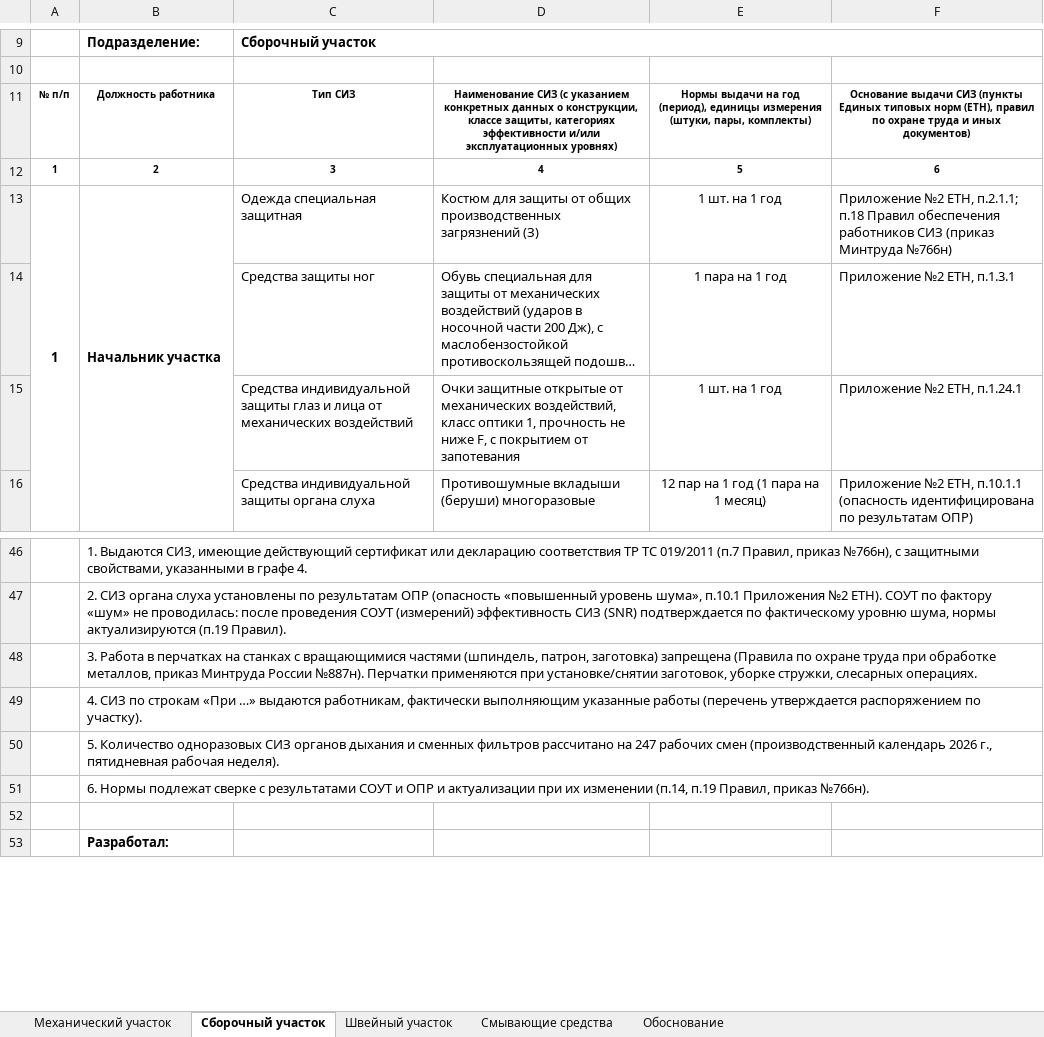
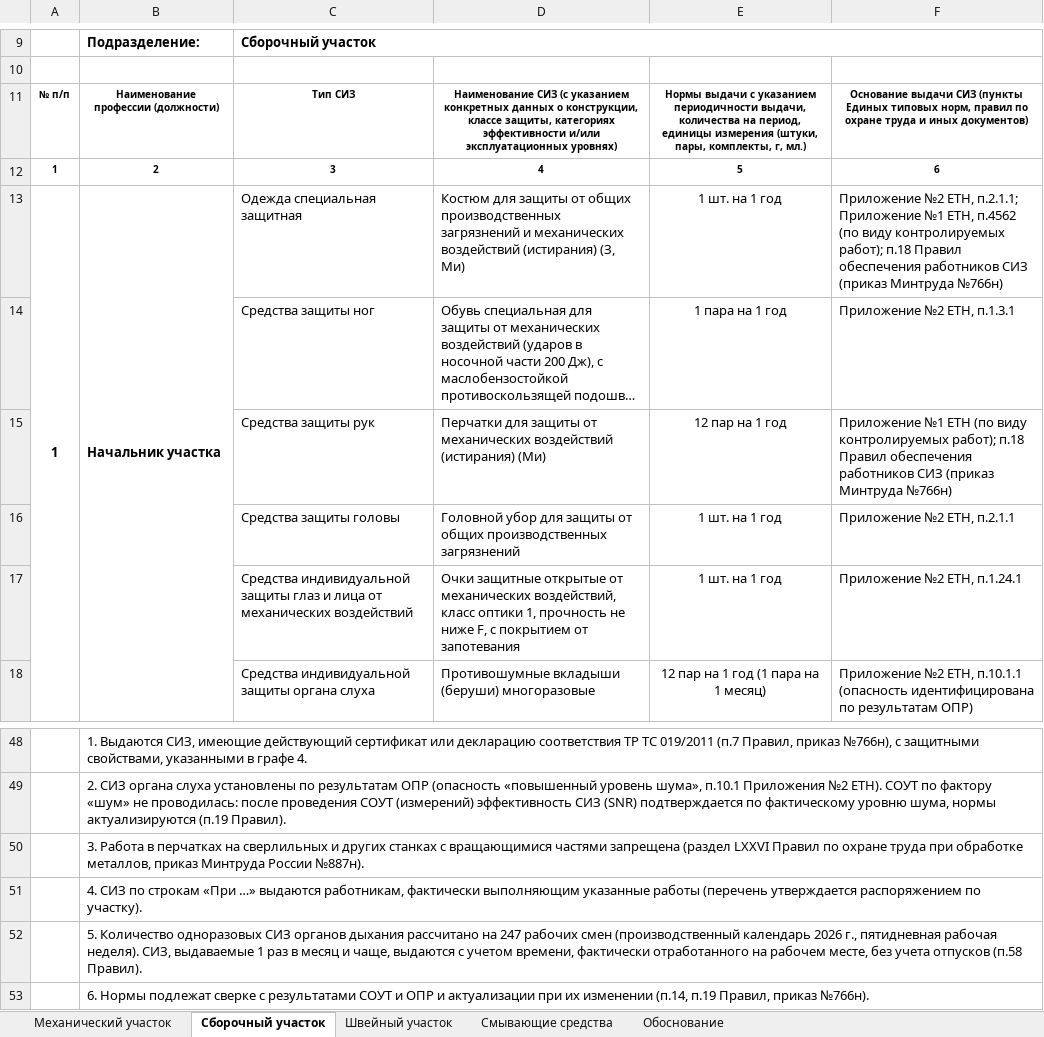
Before and after one commit to aigulaikesheva-eng/-, an Excel workbook: documents/SIZ_2026/Normy_SIZ_AI_specnaznacheniya_2026.xlsx, sheet Сборочный участок, drawn as a sheet; only a part is shown, gaps mark what is left out; the shorter side is filled out with more unchanged rows; long unchanged cells end in …; values as stored, in another font and other column widths than the file's, no borders; addresses are those after the commit; the diff names each change by its address in the sheet, - before the commit and + after, or states it on an @@ line.

```diff
--- a/documents/SIZ_2026/Normy_SIZ_AI_specnaznacheniya_2026.xlsx (sheet Сборочный участок)
+++ b/documents/SIZ_2026/Normy_SIZ_AI_specnaznacheniya_2026.xlsx (sheet Сборочный участок)
-B11: Должность работника
+B11: Наименование профессии (должности)
-E11: Нормы выдачи на год (период), единицы измерения (штуки, пары, комплекты)
+E11: Нормы выдачи с указанием периодичности выдачи, количества на период, единицы измерения (штуки, пары, комплекты, г, мл.)
-F11: …Единых типовых норм (ЕТН), правил по…
+F11: …Единых типовых норм, правил по…
-D13: …производственных загрязнений (З)
+D13: …производственных загрязнений и механических воздействий (истирания) (З, Ми)
-F13: …ЕТН, п.2.1.1; п.18 Правил…
+F13: …ЕТН, п.2.1.1; Приложение №1 ЕТН, п.4562 (по виду контролируемых работ); п.18 Правил…
+row 15:  |  | Средства защиты рук | Перчатки для защиты от механических воздействий (истирания) (Ми) | 12 пар на 1 год | Приложение №1 ЕТН (по виду контролируемых работ); п.18 Правил обеспечения работников СИЗ (приказ Минтруда №766н)
+row 16:  |  | Средства защиты головы | Головной убор для защиты от общих производственных загрязнений | 1 шт. на 1 год | Приложение №2 ЕТН, п.2.1.1
-B50: …перчатках на станках с вращающимися частями (шпиндель, патрон, заготовка) запрещена (Правила по охране труда при обработке металлов, приказ Минтруда России №887н). Перчатки применяются при установке/снятии заготовок, уборке стружки, слесарных операциях.
+B50: …перчатках на сверлильных и других станках с вращающимися частями запрещена (раздел LXXVI Правил по охране труда при обработке металлов, приказ Минтруда России №887н).
-B52: …органов дыхания и сменных фильтров рассчитано на 247 рабочих смен (производственный календарь 2026 г., пятидневная рабочая неделя).
+B52: …органов дыхания рассчитано на 247 рабочих смен (производственный календарь 2026 г., пятидневная рабочая неделя). СИЗ, выдаваемые 1 раз в месяц и чаще, выдаются с учетом времени, фактически отработанного на рабочем месте, без учета отпусков (п.58 Правил).
```
Also changed, not shown: sheet Механический участок, sheet Швейный участок, sheet Обоснование.
